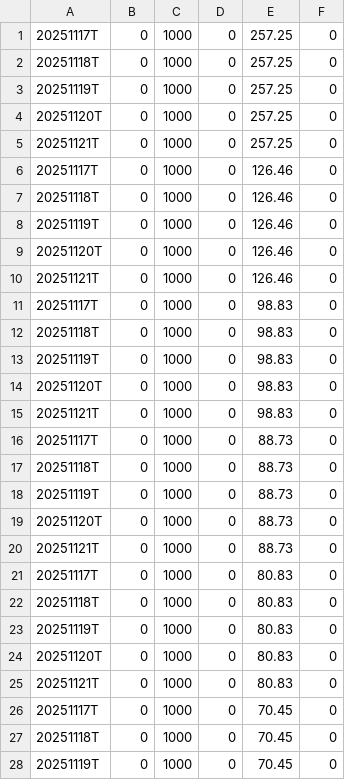
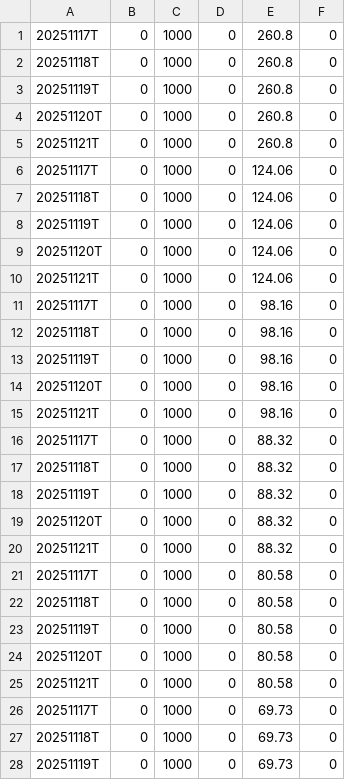
Before and after one commit to Vinubhai1961/RS-Rating-India, a CSV file: RS_Data/RSRATING.csv, drawn as a sheet; only a part is shown; the diff covers the shown part only.

```diff
--- a/RS_Data/RSRATING.csv
+++ b/RS_Data/RSRATING.csv
@@ -1,28 +1,28 @@
-20251117T,0,1000,0,257.25,0
-20251118T,0,1000,0,257.25,0
-20251119T,0,1000,0,257.25,0
-20251120T,0,1000,0,257.25,0
-20251121T,0,1000,0,257.25,0
-20251117T,0,1000,0,126.46,0
-20251118T,0,1000,0,126.46,0
-20251119T,0,1000,0,126.46,0
-20251120T,0,1000,0,126.46,0
-20251121T,0,1000,0,126.46,0
-20251117T,0,1000,0,98.83,0
-20251118T,0,1000,0,98.83,0
-20251119T,0,1000,0,98.83,0
-20251120T,0,1000,0,98.83,0
-20251121T,0,1000,0,98.83,0
-20251117T,0,1000,0,88.73,0
-20251118T,0,1000,0,88.73,0
-20251119T,0,1000,0,88.73,0
-20251120T,0,1000,0,88.73,0
-20251121T,0,1000,0,88.73,0
-20251117T,0,1000,0,80.83,0
-20251118T,0,1000,0,80.83,0
-20251119T,0,1000,0,80.83,0
-20251120T,0,1000,0,80.83,0
-20251121T,0,1000,0,80.83,0
-20251117T,0,1000,0,70.45,0
-20251118T,0,1000,0,70.45,0
-20251119T,0,1000,0,70.45,0
+20251117T,0,1000,0,260.8,0
+20251118T,0,1000,0,260.8,0
+20251119T,0,1000,0,260.8,0
+20251120T,0,1000,0,260.8,0
+20251121T,0,1000,0,260.8,0
+20251117T,0,1000,0,124.06,0
+20251118T,0,1000,0,124.06,0
+20251119T,0,1000,0,124.06,0
+20251120T,0,1000,0,124.06,0
+20251121T,0,1000,0,124.06,0
+20251117T,0,1000,0,98.16,0
+20251118T,0,1000,0,98.16,0
+20251119T,0,1000,0,98.16,0
+20251120T,0,1000,0,98.16,0
+20251121T,0,1000,0,98.16,0
+20251117T,0,1000,0,88.32,0
+20251118T,0,1000,0,88.32,0
+20251119T,0,1000,0,88.32,0
+20251120T,0,1000,0,88.32,0
+20251121T,0,1000,0,88.32,0
+20251117T,0,1000,0,80.58,0
+20251118T,0,1000,0,80.58,0
+20251119T,0,1000,0,80.58,0
+20251120T,0,1000,0,80.58,0
+20251121T,0,1000,0,80.58,0
+20251117T,0,1000,0,69.73,0
+20251118T,0,1000,0,69.73,0
+20251119T,0,1000,0,69.73,0
```
Also changed, not shown: 7 edited cells elsewhere in this file, archive/rs_industries_11222025.csv, 2 other files.
